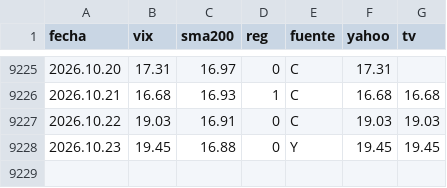
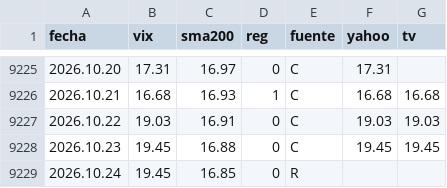
Before and after one commit to Oaragunde/vxn-feed, a CSV file: VIX_regimen.csv, drawn as a sheet; only a part is shown, gaps mark what is left out.

```diff
--- a/VIX_regimen.csv
+++ b/VIX_regimen.csv
@@ -9227,2 +9227,3 @@ fecha;vix;sma200;reg;fuente;yahoo;tv
 2026.10.22;19.03;16.91;0;C;19.03;19.03
-2026.10.23;19.45;16.88;0;Y;19.45;19.45
+2026.10.23;19.45;16.88;0;C;19.45;19.45
+2026.10.24;19.45;16.85;0;R;;
```
Also changed, not shown: VXN_regimen.csv.
